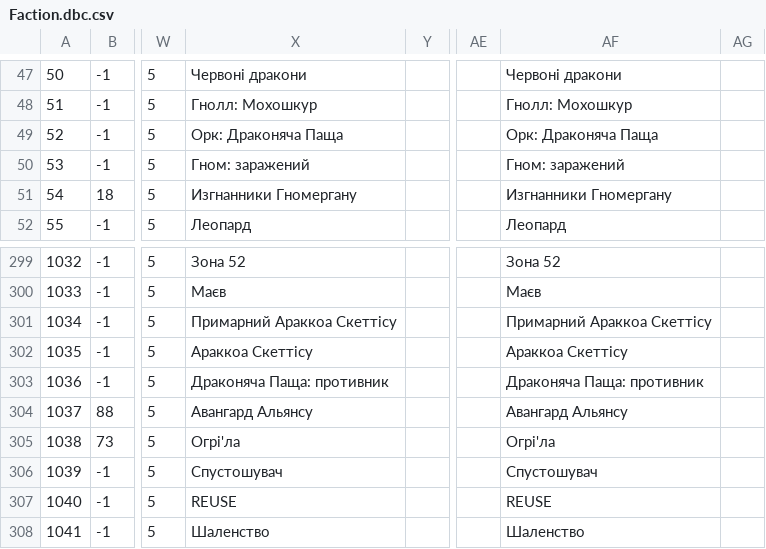
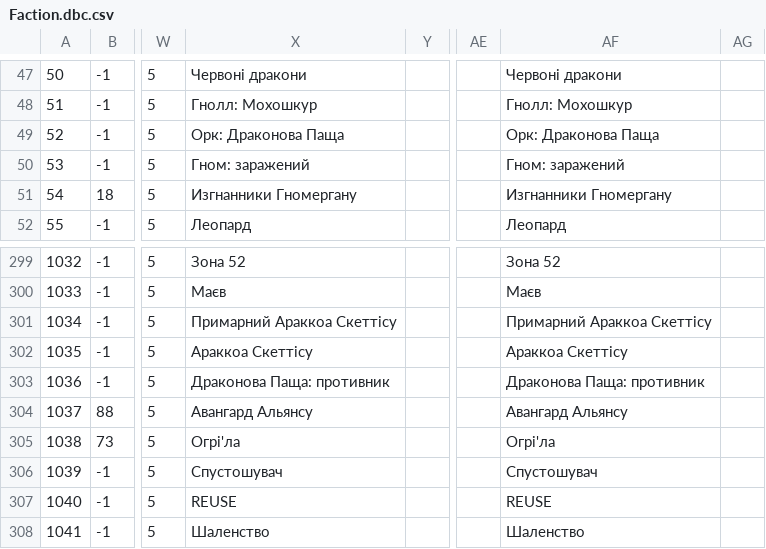
Before and after one commit to chaosua/WoTLK-3.3.5.12340-UA, a CSV file: Faction.dbc.csv, drawn as a sheet; only a part is shown, gaps mark what is left out; the diff names each change by its address in the sheet, - before the commit and + after, or states it on an @@ line.

```diff
--- a/Faction.dbc.csv
+++ b/Faction.dbc.csv
-X49: Орк: Драконяча Паща
+X49: Орк: Драконова Паща
-AF49: Орк: Драконяча Паща
+AF49: Орк: Драконова Паща
-X303: Драконяча Паща: противник
+X303: Драконова Паща: противник
-AF303: Драконяча Паща: противник
+AF303: Драконова Паща: противник
```
Also changed, not shown: Achievement.dbc.csv, AreaPOI.dbc.csv, 11 other files.
